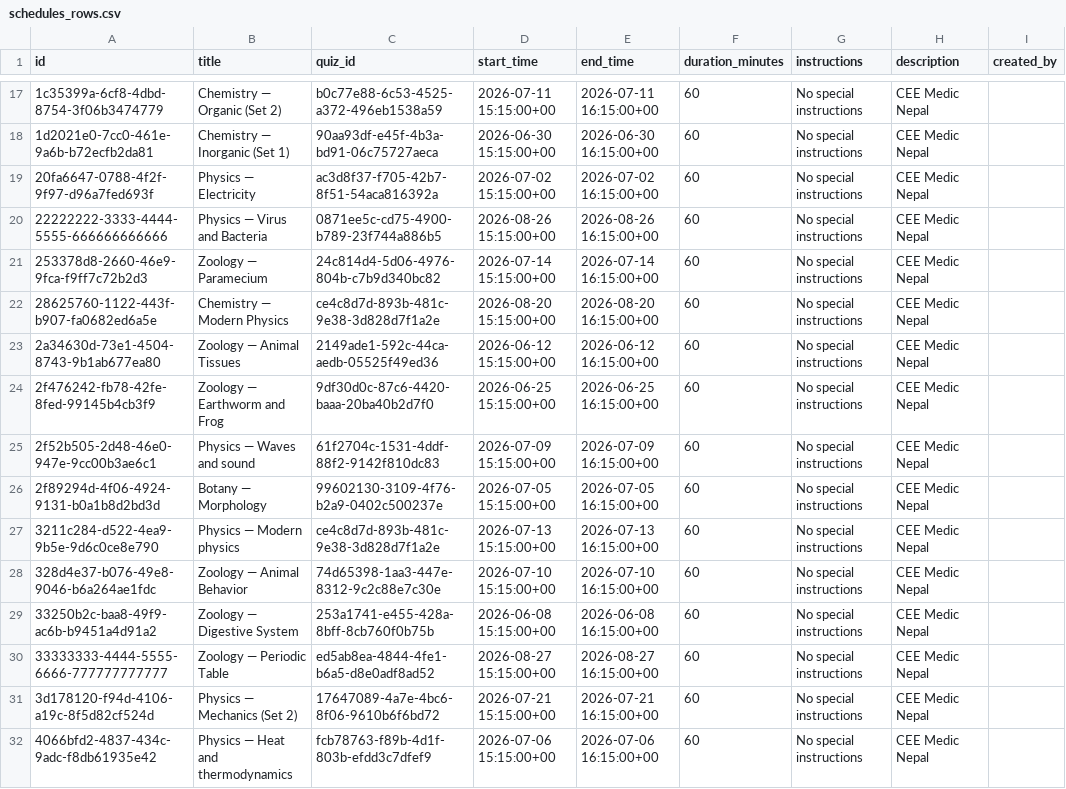
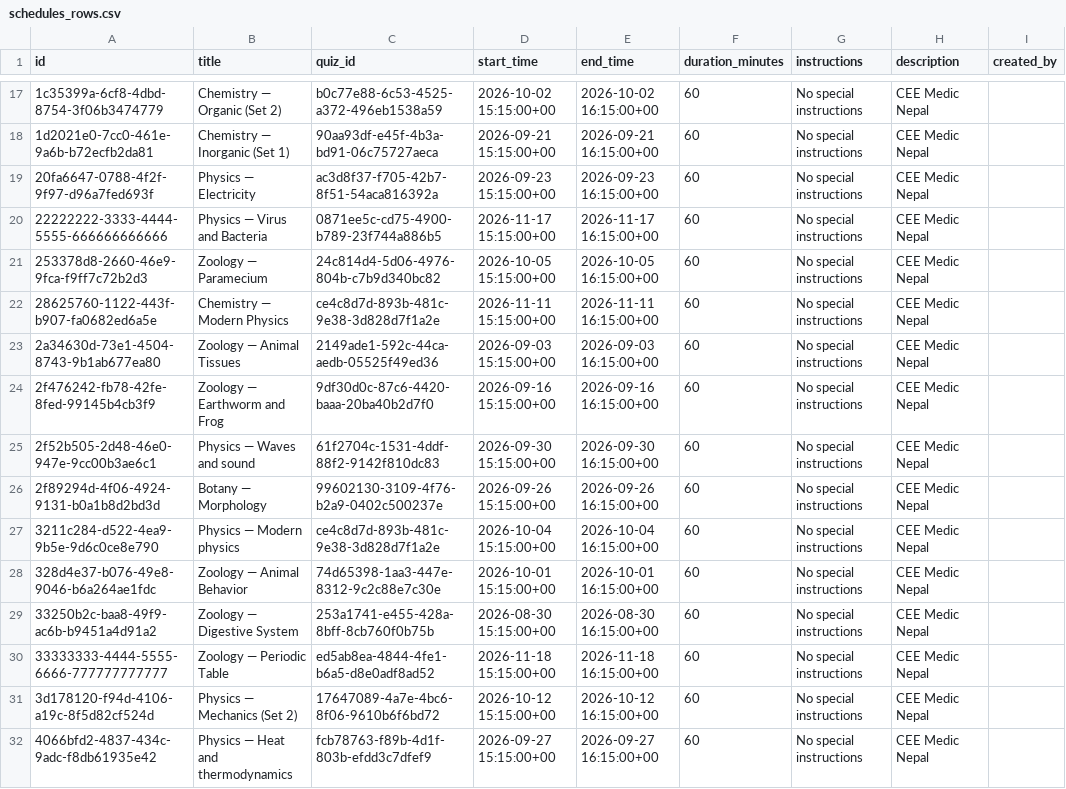
Before and after one commit to Shyamsundar98152/CEE-Medico-Nepal, a CSV file: cee-past/schedules_rows.csv, drawn as a sheet; only a part is shown, gaps mark what is left out; the diff covers the shown part only; the diff names each change by its address in the sheet, - before the commit and + after, or states it on an @@ line.

```diff
--- a/cee-past/schedules_rows.csv
+++ b/cee-past/schedules_rows.csv
-D17 (start_time): 2026-07-11 15:15:00+00
+D17 (start_time): 2026-10-02 15:15:00+00
-E17 (end_time): 2026-07-11 16:15:00+00
+E17 (end_time): 2026-10-02 16:15:00+00
-D18 (start_time): 2026-06-30 15:15:00+00
+D18 (start_time): 2026-09-21 15:15:00+00
-E18 (end_time): 2026-06-30 16:15:00+00
+E18 (end_time): 2026-09-21 16:15:00+00
-D19 (start_time): 2026-07-02 15:15:00+00
+D19 (start_time): 2026-09-23 15:15:00+00
-E19 (end_time): 2026-07-02 16:15:00+00
+E19 (end_time): 2026-09-23 16:15:00+00
-D20 (start_time): 2026-08-26 15:15:00+00
+D20 (start_time): 2026-11-17 15:15:00+00
-E20 (end_time): 2026-08-26 16:15:00+00
+E20 (end_time): 2026-11-17 16:15:00+00
-D21 (start_time): 2026-07-14 15:15:00+00
+D21 (start_time): 2026-10-05 15:15:00+00
-E21 (end_time): 2026-07-14 16:15:00+00
+E21 (end_time): 2026-10-05 16:15:00+00
-D22 (start_time): 2026-08-20 15:15:00+00
+D22 (start_time): 2026-11-11 15:15:00+00
-E22 (end_time): 2026-08-20 16:15:00+00
+E22 (end_time): 2026-11-11 16:15:00+00
-D23 (start_time): 2026-06-12 15:15:00+00
+D23 (start_time): 2026-09-03 15:15:00+00
-E23 (end_time): 2026-06-12 16:15:00+00
+E23 (end_time): 2026-09-03 16:15:00+00
-D24 (start_time): 2026-06-25 15:15:00+00
+D24 (start_time): 2026-09-16 15:15:00+00
-E24 (end_time): 2026-06-25 16:15:00+00
+E24 (end_time): 2026-09-16 16:15:00+00
-D25 (start_time): 2026-07-09 15:15:00+00
+D25 (start_time): 2026-09-30 15:15:00+00
-E25 (end_time): 2026-07-09 16:15:00+00
+E25 (end_time): 2026-09-30 16:15:00+00
-D26 (start_time): 2026-07-05 15:15:00+00
+D26 (start_time): 2026-09-26 15:15:00+00
-E26 (end_time): 2026-07-05 16:15:00+00
+E26 (end_time): 2026-09-26 16:15:00+00
-D27 (start_time): 2026-07-13 15:15:00+00
+D27 (start_time): 2026-10-04 15:15:00+00
-E27 (end_time): 2026-07-13 16:15:00+00
+E27 (end_time): 2026-10-04 16:15:00+00
-D28 (start_time): 2026-07-10 15:15:00+00
+D28 (start_time): 2026-10-01 15:15:00+00
-E28 (end_time): 2026-07-10 16:15:00+00
+E28 (end_time): 2026-10-01 16:15:00+00
-D29 (start_time): 2026-06-08 15:15:00+00
+D29 (start_time): 2026-08-30 15:15:00+00
-E29 (end_time): 2026-06-08 16:15:00+00
+E29 (end_time): 2026-08-30 16:15:00+00
-D30 (start_time): 2026-08-27 15:15:00+00
+D30 (start_time): 2026-11-18 15:15:00+00
-E30 (end_time): 2026-08-27 16:15:00+00
+E30 (end_time): 2026-11-18 16:15:00+00
-D31 (start_time): 2026-07-21 15:15:00+00
+D31 (start_time): 2026-10-12 15:15:00+00
-E31 (end_time): 2026-07-21 16:15:00+00
+E31 (end_time): 2026-10-12 16:15:00+00
-D32 (start_time): 2026-07-06 15:15:00+00
+D32 (start_time): 2026-09-27 15:15:00+00
-E32 (end_time): 2026-07-06 16:15:00+00
+E32 (end_time): 2026-09-27 16:15:00+00
```
Also changed, not shown: 149 edited cells elsewhere in this file.
